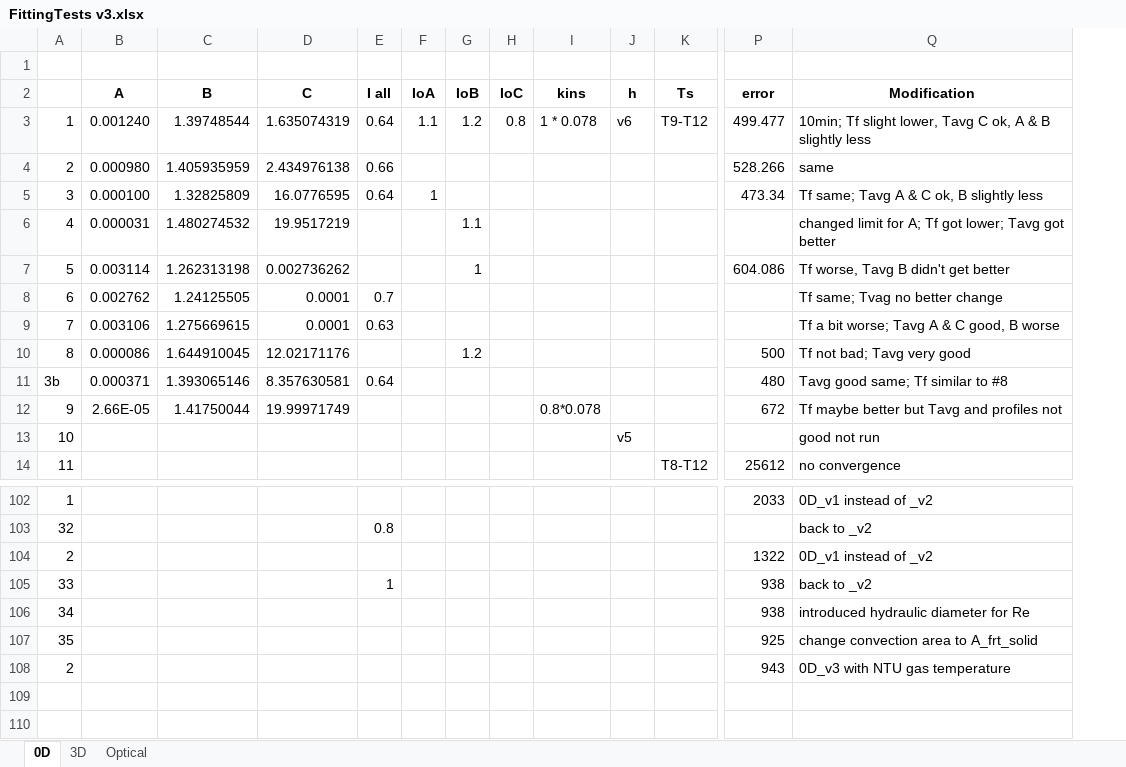
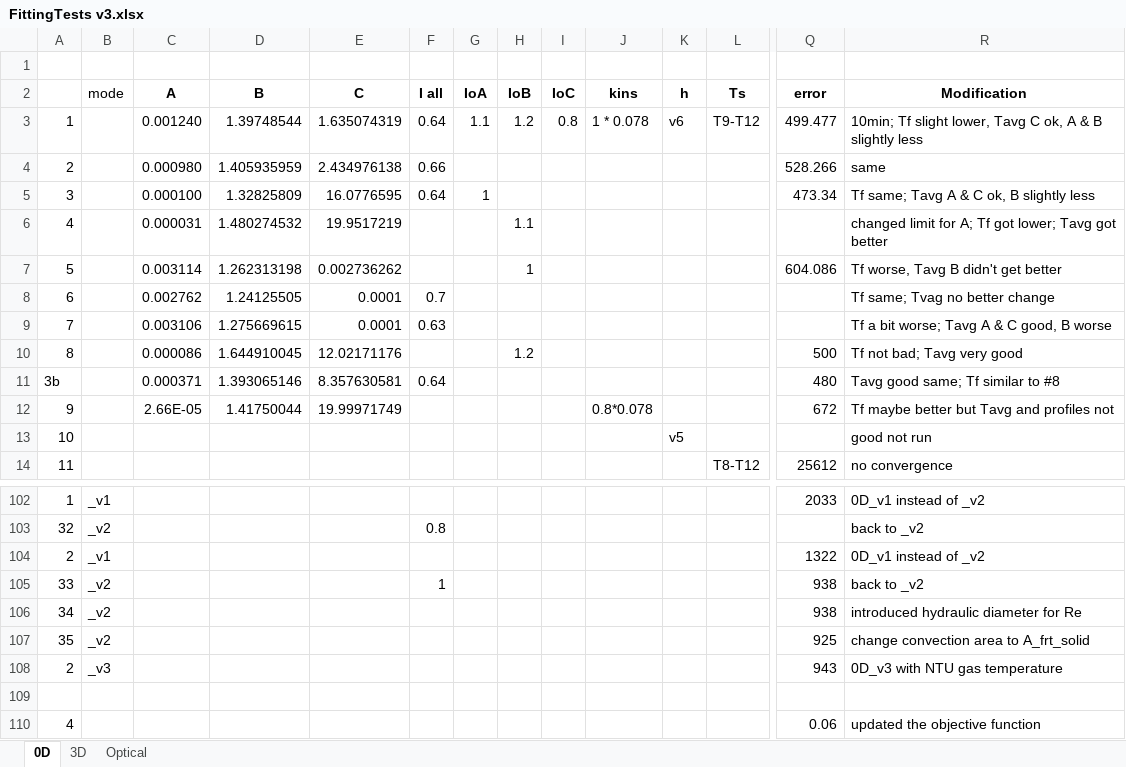
Before and after one commit to tamu-edu/tamuq-chen-secarelab-receiver, an Excel workbook: aysha/FittingTests v3.xlsx, sheet 0D, drawn as a sheet; only a part is shown, gaps mark what is left out; values as stored, in another font and other column widths than the file's, no borders; rows hold the shown columns only; the diff names each change by its address in the sheet, - before the commit and + after, or states it on an @@ line.

Commit message:
discussions on 0D and cooling data

```diff
--- a/aysha/FittingTests v3.xlsx (sheet 0D)
+++ b/aysha/FittingTests v3.xlsx (sheet 0D)
+column B (mode), rows 102-108: _v1 | _v2 | _v1 | _v2 | _v2 | _v2 | _v3
+row 109: (empty)
+row 110: 4 |  |  |  |  |  |  |  |  |  |  |  | 0.06 | updated the objective function
```
Also changed, not shown: 15 other files.
